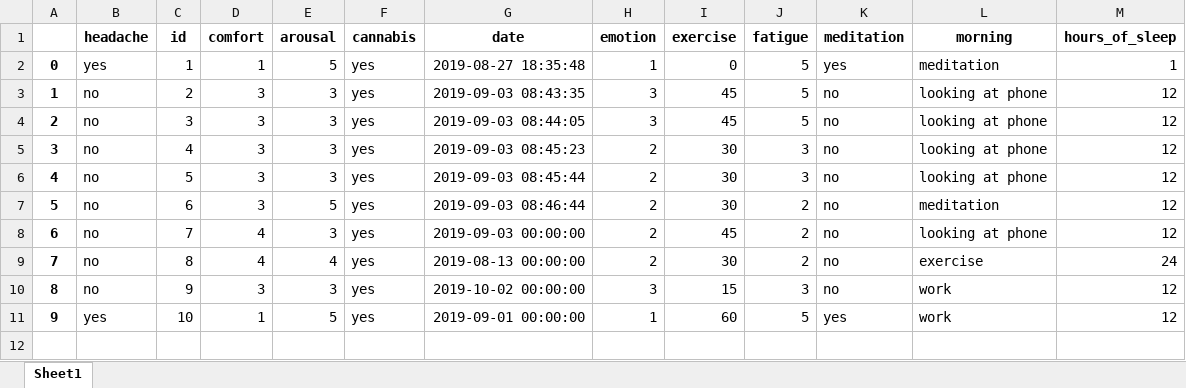
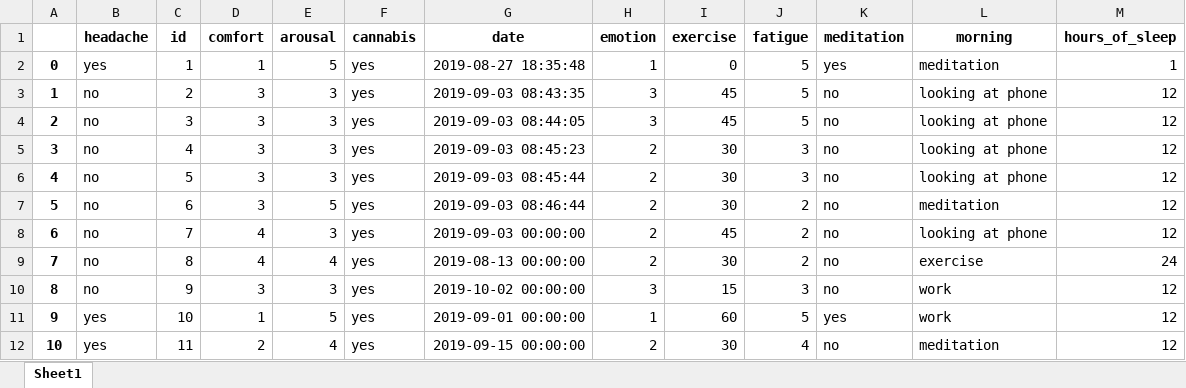
Before and after one commit to peter-amerkhanian/health_tracker, an Excel workbook: health_tracker/uploads/peter_data_2019.xlsx, sheet Sheet1, drawn as a sheet; values as stored, in another font and other column widths than the file's, no borders; the diff names each change by its address in the sheet, - before the commit and + after, or states it on an @@ line.

```diff
--- a/health_tracker/uploads/peter_data_2019.xlsx (sheet Sheet1)
+++ b/health_tracker/uploads/peter_data_2019.xlsx (sheet Sheet1)
+row 12: 10 | yes | 11 | 2 | 4 | yes | 2019-09-15 00:00:00 | 2 | 30 | 4 | no | meditation | 12
```
Also changed, not shown: 4 other files.
